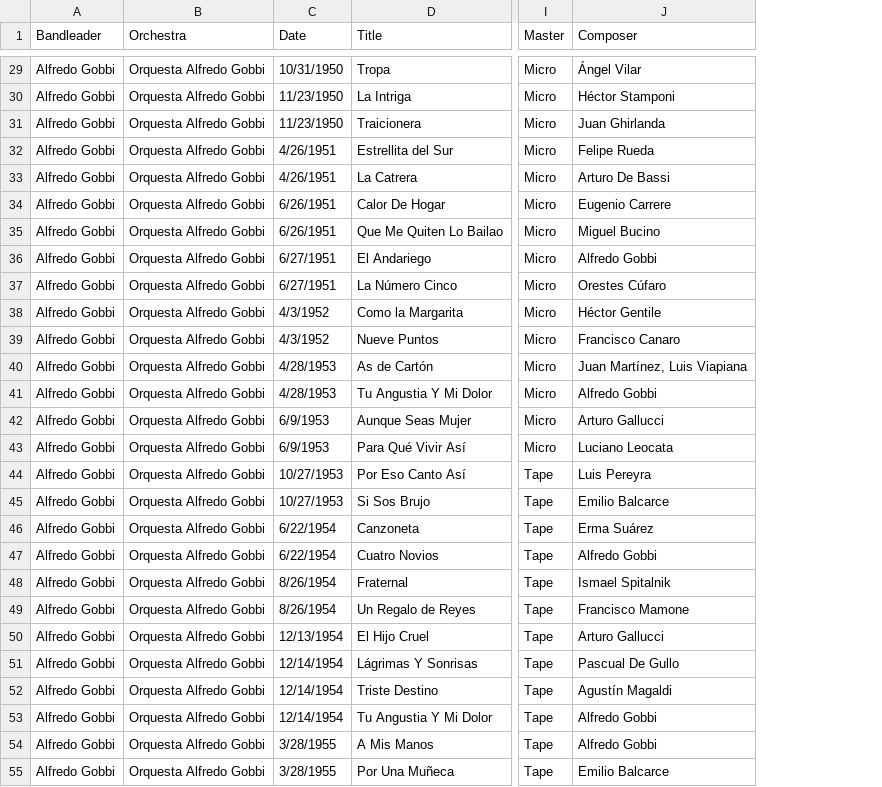
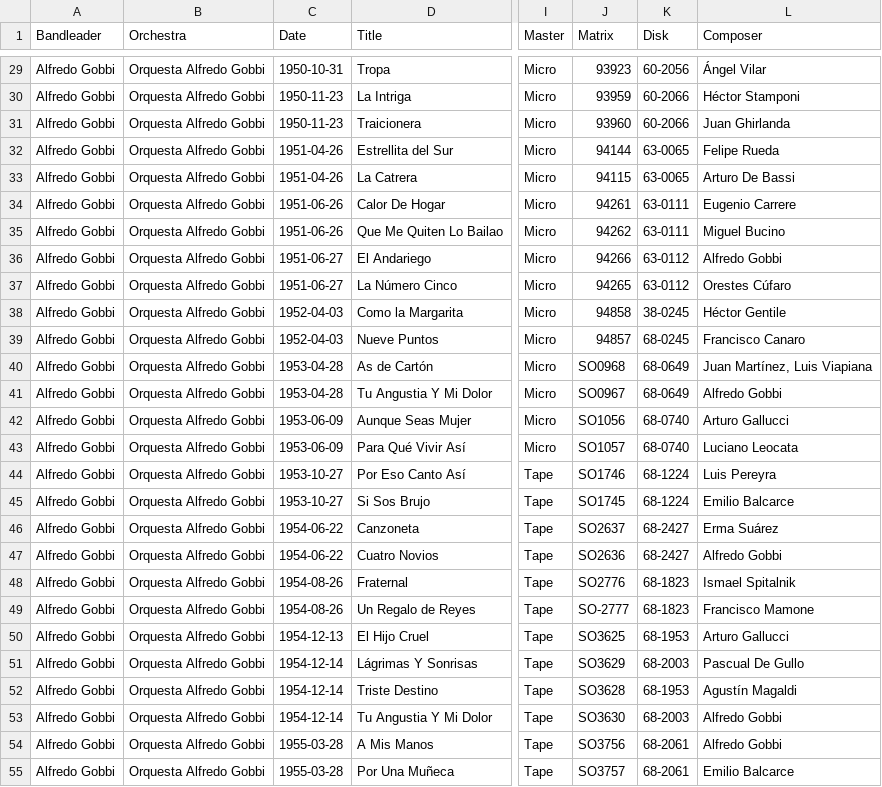
Before and after one commit to sericson0/tango-discographies, a CSV file: csv_files/Alfredo Gobbi.csv, drawn as a sheet; only a part is shown, gaps mark what is left out; the diff covers the shown part only; the diff names each change by its address in the sheet, - before the commit and + after, or states it on an @@ line.

```diff
--- a/csv_files/Alfredo Gobbi.csv
+++ b/csv_files/Alfredo Gobbi.csv
+column J (Matrix), rows 29-55: 93923 | 93959 | 93960 | 94144 | 94115 | 94261 | 94262 | 94266 | 94265 | 94858 | 94857 | SO0968 | SO0967 | SO1056 | SO1057 | SO1746 | SO1745 | SO2637 | SO2636 | SO2776 | SO-2777 | SO3625 | SO3629 | SO3628 | SO3630 | SO3756 | SO3757
+column K (Disk), rows 29-55: 60-2056 | 60-2066 | 60-2066 | 63-0065 | 63-0065 | 63-0111 | 63-0111 | 63-0112 | 63-0112 | 38-0245 | 68-0245 | 68-0649 | 68-0649 | 68-0740 | 68-0740 | 68-1224 | 68-1224 | 68-2427 | 68-2427 | 68-1823 | 68-1823 | 68-1953 | 68-2003 | 68-1953 | 68-2003 | 68-2061 | 68-2061
-C29 (Date): 10/31/1950
+C29 (Date): 1950-10-31
-C30:C31 (Date): 11/23/1950
+C30:C31 (Date): 1950-11-23
-C32:C33 (Date): 4/26/1951
+C32:C33 (Date): 1951-04-26
-C34:C35 (Date): 6/26/1951
+C34:C35 (Date): 1951-06-26
-C36:C37 (Date): 6/27/1951
+C36:C37 (Date): 1951-06-27
-C38:C39 (Date): 4/3/1952
+C38:C39 (Date): 1952-04-03
-C40:C41 (Date): 4/28/1953
+C40:C41 (Date): 1953-04-28
-C42:C43 (Date): 6/9/1953
+C42:C43 (Date): 1953-06-09
-C44:C45 (Date): 10/27/1953
+C44:C45 (Date): 1953-10-27
-C46:C47 (Date): 6/22/1954
+C46:C47 (Date): 1954-06-22
-C48:C49 (Date): 8/26/1954
+C48:C49 (Date): 1954-08-26
-C50 (Date): 12/13/1954
+C50 (Date): 1954-12-13
-C51:C53 (Date): 12/14/1954
+C51:C53 (Date): 1954-12-14
-C54:C55 (Date): 3/28/1955
+C54:C55 (Date): 1955-03-28
```
Also changed, not shown: 55 edited cells elsewhere in this file, csv_files/Adolfo Carabelli.csv, csv_files/Alfredo De Angelis.csv, 4 other files.
